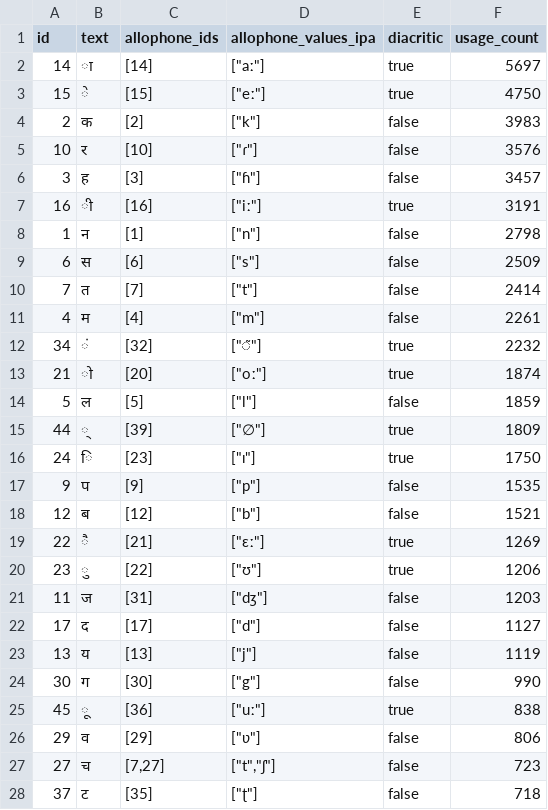
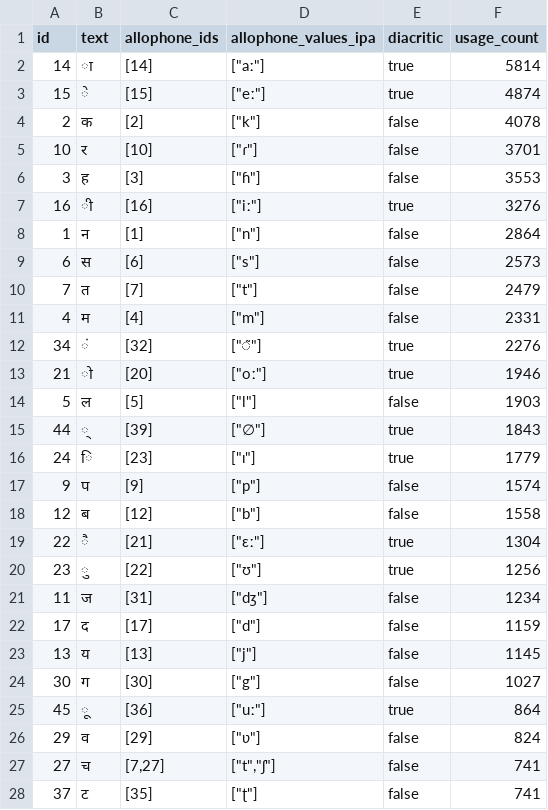
Before and after one commit to elimu-ai/webapp, a CSV file: src/main/resources/db/content_PROD/hin/letters.csv, drawn as a sheet; only a part is shown; the diff covers the shown part only.

```diff
--- a/src/main/resources/db/content_PROD/hin/letters.csv
+++ b/src/main/resources/db/content_PROD/hin/letters.csv
@@ -1,28 +1,28 @@
 id,text,allophone_ids,allophone_values_ipa,diacritic,usage_count
-14,ा,[14],"[""aː""]",true,5697
-15,े,[15],"[""eː""]",true,4750
-2,क,[2],"[""k""]",false,3983
-10,र,[10],"[""ɾ""]",false,3576
-3,ह,[3],"[""ɦ""]",false,3457
-16,ी,[16],"[""iː""]",true,3191
-1,न,[1],"[""n""]",false,2798
-6,स,[6],"[""s""]",false,2509
-7,त,[7],"[""t""]",false,2414
-4,म,[4],"[""m""]",false,2261
-34,ं,[32],"[""◌̃""]",true,2232
-21,ो,[20],"[""oː""]",true,1874
-5,ल,[5],"[""l""]",false,1859
-44,्,[39],"[""∅""]",true,1809
-24,ि,[23],"[""ɪ""]",true,1750
-9,प,[9],"[""p""]",false,1535
-12,ब,[12],"[""b""]",false,1521
-22,ै,[21],"[""ɛː""]",true,1269
-23,ु,[22],"[""ʊ""]",true,1206
-11,ज,[31],"[""dʒ""]",false,1203
-17,द,[17],"[""d""]",false,1127
-13,य,[13],"[""j""]",false,1119
-30,ग,[30],"[""g""]",false,990
-45,ू,[36],"[""uː""]",true,838
-29,व,[29],"[""ʋ""]",false,806
-27,च,"[7,27]","[""t"",""ʃ""]",false,723
-37,ट,[35],"[""ʈ""]",false,718
+14,ा,[14],"[""aː""]",true,5814
+15,े,[15],"[""eː""]",true,4874
+2,क,[2],"[""k""]",false,4078
+10,र,[10],"[""ɾ""]",false,3701
+3,ह,[3],"[""ɦ""]",false,3553
+16,ी,[16],"[""iː""]",true,3276
+1,न,[1],"[""n""]",false,2864
+6,स,[6],"[""s""]",false,2573
+7,त,[7],"[""t""]",false,2479
+4,म,[4],"[""m""]",false,2331
+34,ं,[32],"[""◌̃""]",true,2276
+21,ो,[20],"[""oː""]",true,1946
+5,ल,[5],"[""l""]",false,1903
+44,्,[39],"[""∅""]",true,1843
+24,ि,[23],"[""ɪ""]",true,1779
+9,प,[9],"[""p""]",false,1574
+12,ब,[12],"[""b""]",false,1558
+22,ै,[21],"[""ɛː""]",true,1304
+23,ु,[22],"[""ʊ""]",true,1256
+11,ज,[31],"[""dʒ""]",false,1234
+17,द,[17],"[""d""]",false,1159
+13,य,[13],"[""j""]",false,1145
+30,ग,[30],"[""g""]",false,1027
+45,ू,[36],"[""uː""]",true,864
+29,व,[29],"[""ʋ""]",false,824
+27,च,"[7,27]","[""t"",""ʃ""]",false,741
+37,ट,[35],"[""ʈ""]",false,741
```
Also changed, not shown: 24 edited cells elsewhere in this file, src/main/resources/db/content_PROD/hin/allophones.csv, src/main/resources/db/content_PROD/hin/emojis.csv, 4 other files.
